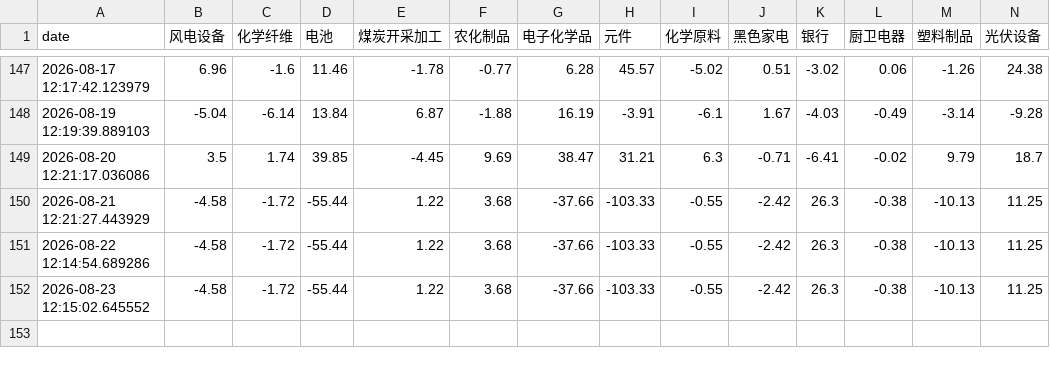
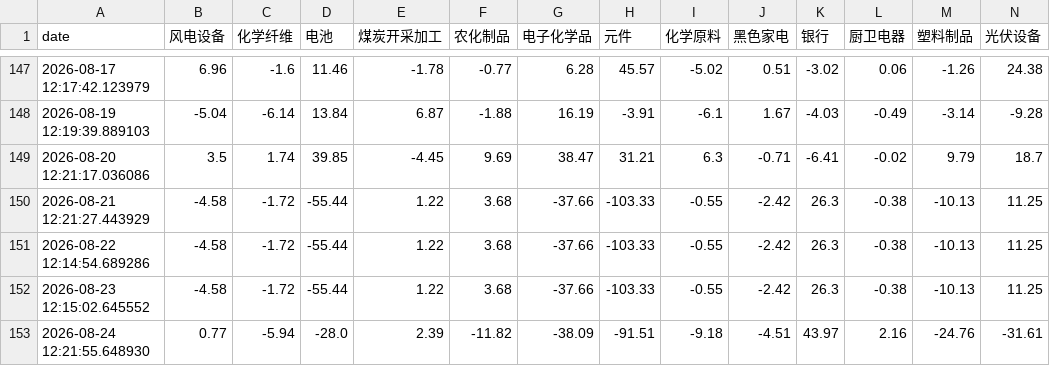
Before and after one commit to loulouD88/trader_test, a CSV file: fund_flow_data/flow_3d.csv, drawn as a sheet; only a part is shown, gaps mark what is left out; rows hold the shown columns only; the diff names each change by its address in the sheet, - before the commit and + after, or states it on an @@ line.

```diff
--- a/fund_flow_data/flow_3d.csv
+++ b/fund_flow_data/flow_3d.csv
+row 153: 2026-08-24 12:21:55.648930 | 0.77 | -5.94 | -28.0 | 2.39 | -11.82 | -38.09 | -91.51 | -9.18 | -4.51 | 43.97 | 2.16 | -24.76 | -31.61
```
Also changed, not shown: fund_flow_data/flow_10d.csv, fund_flow_data/flow_20d.csv, 2 other files.
